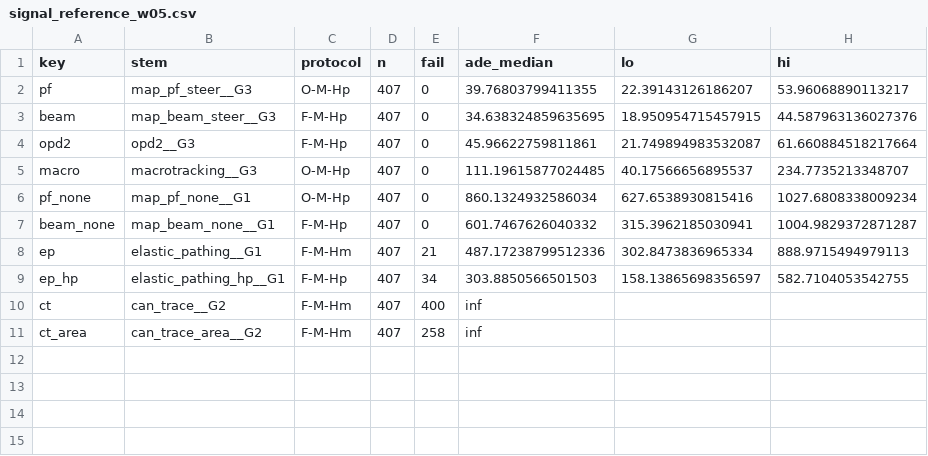
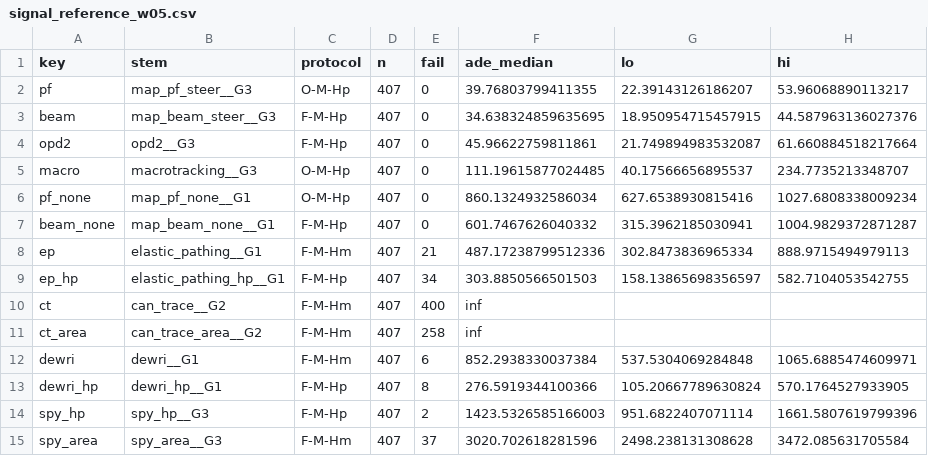
Before and after one commit to WangYuHang-cmd/GPS--CAN, a CSV file: reports/icde/tables/signal_reference_w05.csv, drawn as a sheet; the diff names each change by its address in the sheet, - before the commit and + after, or states it on an @@ line.

```diff
--- a/reports/icde/tables/signal_reference_w05.csv
+++ b/reports/icde/tables/signal_reference_w05.csv
+row 12: dewri | dewri__G1 | F-M-Hm | 407 | 6 | 852.2938330037384 | 537.5304069284848 | 1065.6885474609971
+row 13: dewri_hp | dewri_hp__G1 | F-M-Hp | 407 | 8 | 276.5919344100366 | 105.20667789630824 | 570.1764527933905
+row 14: spy_hp | spy_hp__G3 | F-M-Hp | 407 | 2 | 1423.5326585166003 | 951.6822407071114 | 1661.5807619799396
+row 15: spy_area | spy_area__G3 | F-M-Hm | 407 | 37 | 3020.702618281596 | 2498.238131308628 | 3472.085631705584
```
Also changed, not shown: reports/icde/tables/cohort_horizon.csv, 6 other files.
